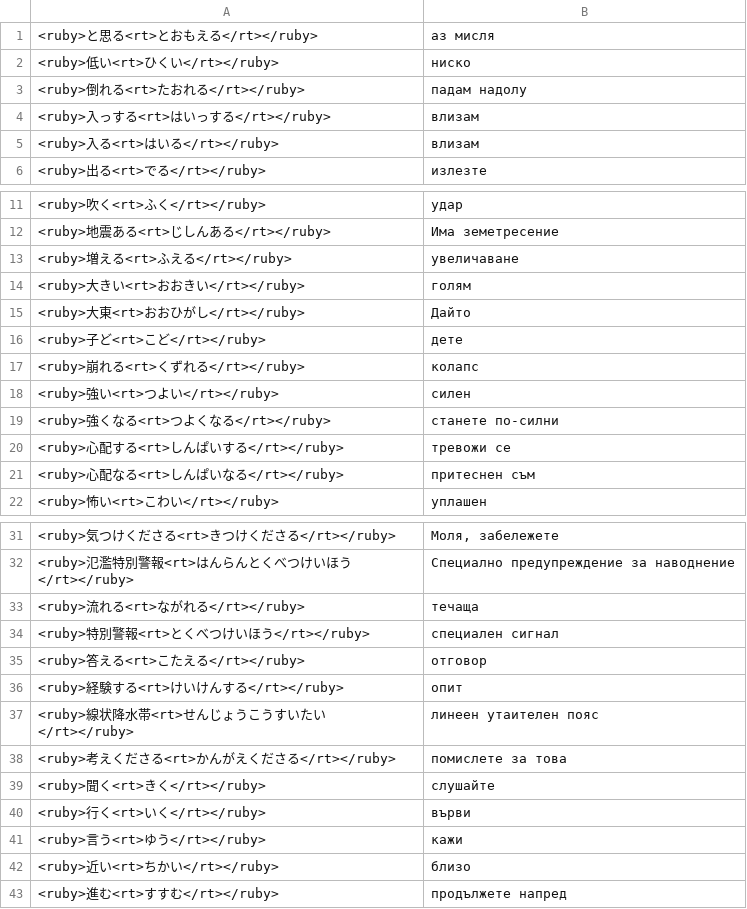
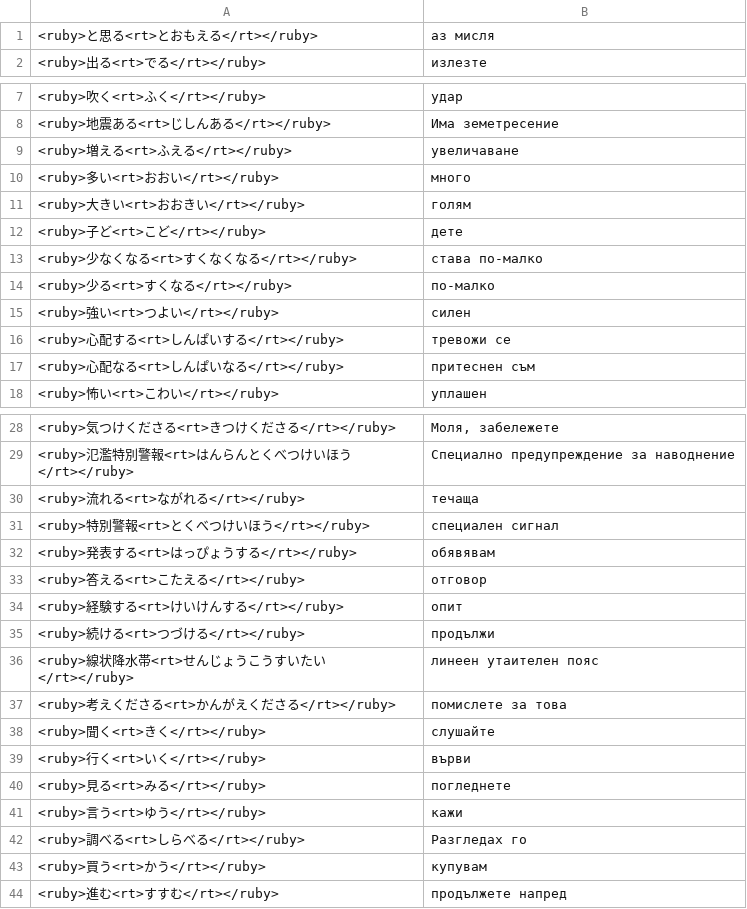
Before and after one commit to vebaev/NHK, a TSV file: docs/anki_cards_bg.tsv, drawn as a sheet; only a part is shown, gaps mark what is left out; removed rows and columns are numbered as before the commit, all else as after; the diff covers the shown part only; the diff names each change by its address in the sheet, - before the commit and + after, or states it on an @@ line.

```diff
--- a/docs/anki_cards_bg.tsv
+++ b/docs/anki_cards_bg.tsv
-row 2: <ruby>低い<rt>ひくい</rt></ruby> | ниско
-row 3: <ruby>倒れる<rt>たおれる</rt></ruby> | падам надолу
-row 4: <ruby>入っする<rt>はいっする</rt></ruby> | влизам
-row 5: <ruby>入る<rt>はいる</rt></ruby> | влизам
+row 10: <ruby>多い<rt>おおい</rt></ruby> | много
-row 15: <ruby>大東<rt>おおひがし</rt></ruby> | Дайто
-row 17: <ruby>崩れる<rt>くずれる</rt></ruby> | колапс
+row 13: <ruby>少なくなる<rt>すくなくなる</rt></ruby> | става по-малко
+row 14: <ruby>少る<rt>すくなる</rt></ruby> | по-малко
-row 19: <ruby>強くなる<rt>つよくなる</rt></ruby> | станете по-силни
+row 32: <ruby>発表する<rt>はっぴょうする</rt></ruby> | обявявам
+row 35: <ruby>続ける<rt>つづける</rt></ruby> | продължи
+row 40: <ruby>見る<rt>みる</rt></ruby> | погледнете
-row 42: <ruby>近い<rt>ちかい</rt></ruby> | близо
+row 42: <ruby>調べる<rt>しらべる</rt></ruby> | Разгледах го
+row 43: <ruby>買う<rt>かう</rt></ruby> | купувам
```
Also changed, not shown: 2 added rows and 2 removed rows elsewhere in this file, 7 other files.
